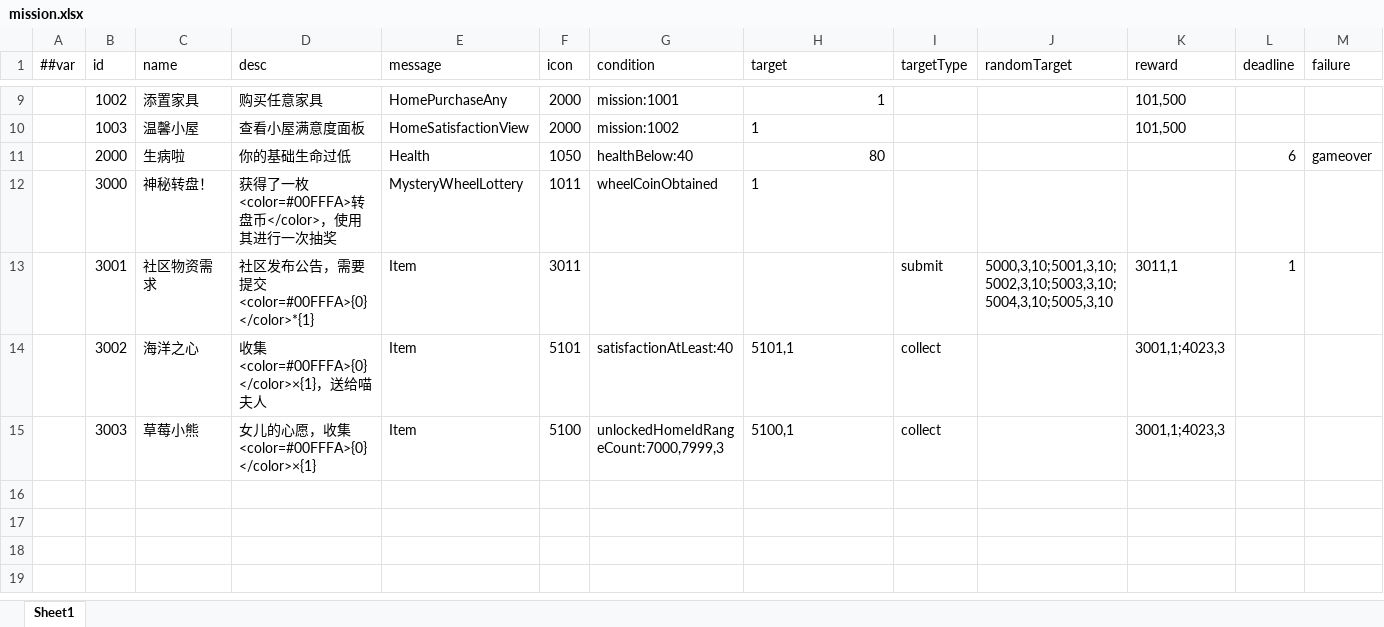
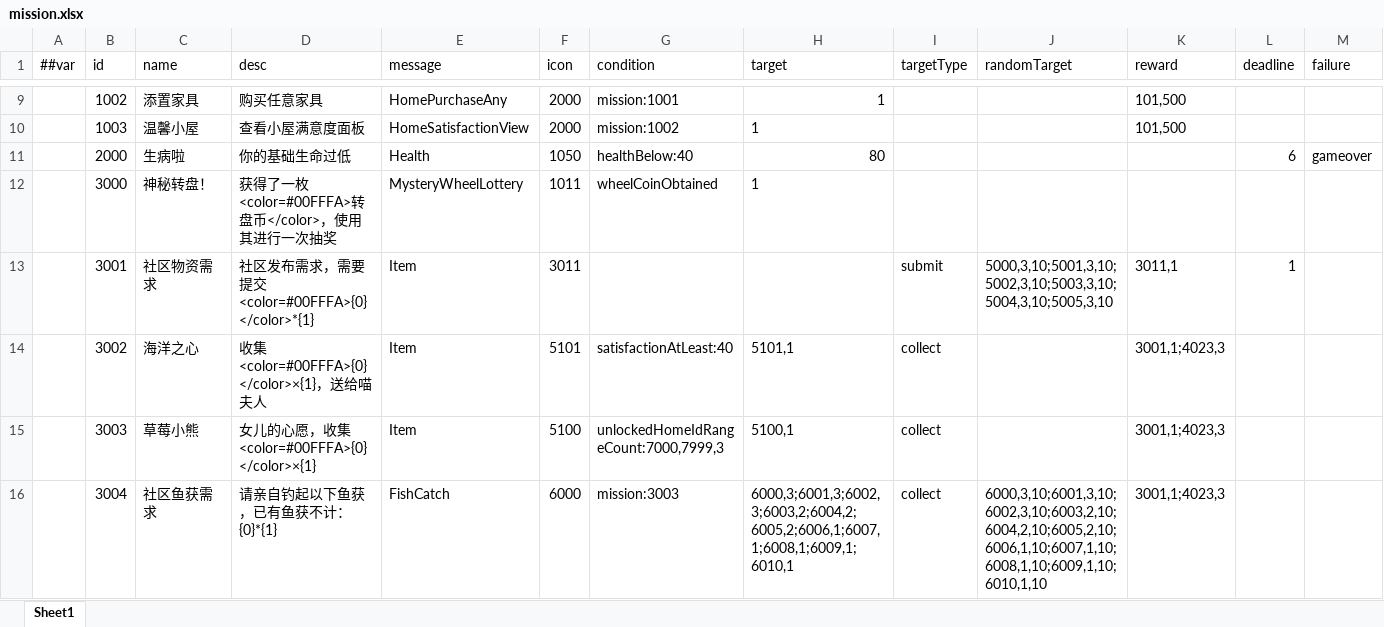
Before and after one commit to TenMilesAway/TimeChip, an Excel workbook: MiniTemplate/Datas/mission.xlsx, sheet Sheet1, drawn as a sheet; only a part is shown, gaps mark what is left out; values as stored, in another font and other column widths than the file's, no borders; rows hold the shown columns only; the diff names each change by its address in the sheet, - before the commit and + after, or states it on an @@ line.

```diff
--- a/MiniTemplate/Datas/mission.xlsx (sheet Sheet1)
+++ b/MiniTemplate/Datas/mission.xlsx (sheet Sheet1)
-D13 (desc): 社区发布公告，需要提交<color=#00FFFA>{0}</color>*{1}
+D13 (desc): 社区发布需求，需要提交<color=#00FFFA>{0}</color>*{1}
+row 16:  | 3004 | 社区鱼获需求 | 请亲自钓起以下鱼获，已有鱼获不计：{0}*{1} | FishCatch | 6000 | mission:3003 | 6000,3;6001,3;6002,3;6003,2;6004,2;6005,2;6006,1;6007,1;6008,1;6009,1;6010,1 | collect | 6000,3,10;6001,3,10;6002,3,10;6003,2,10;6004,2,10;6005,2,10;6006,1,10;6007,1,10;6008,1,10;6009,1,10;6010,1,10 | 3001,1;4023,3
```
Also changed, not shown: MiniTemplate/Datas/__tables__.xlsx, MiniTemplate/Datas/item.xlsx, 44 other files.
